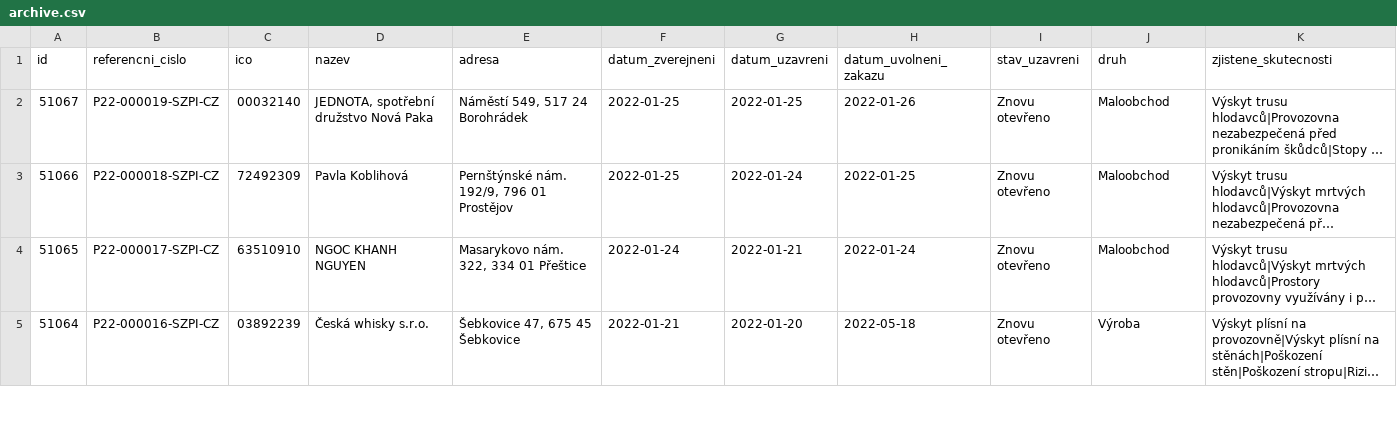
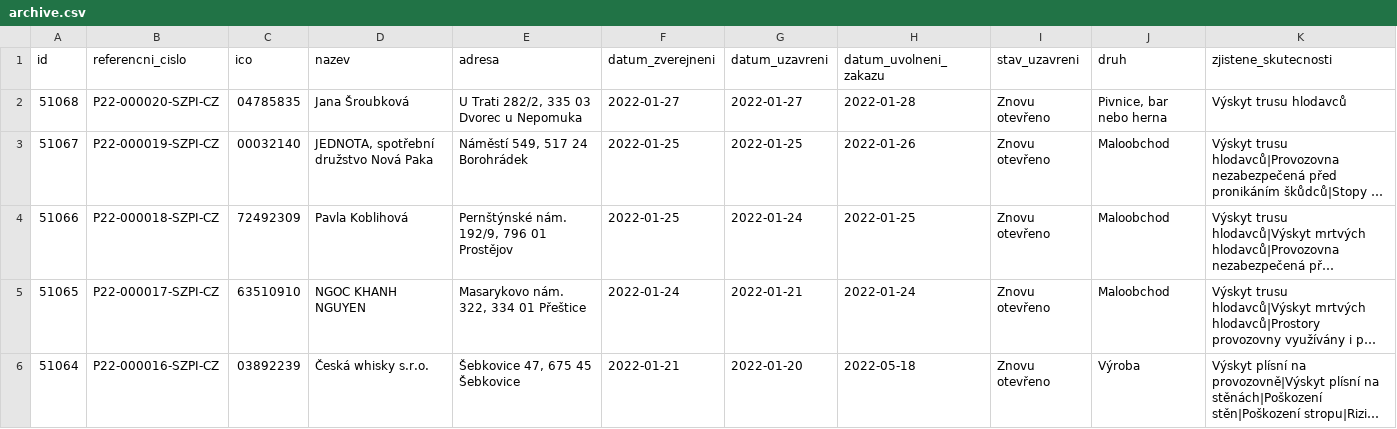
Before and after one commit to jandolezal/potraviny, a CSV file: data/archive.csv, drawn as a sheet; only a part is shown; long unchanged cells end in …; the diff names each change by its address in the sheet, - before the commit and + after, or states it on an @@ line.

```diff
--- a/data/archive.csv
+++ b/data/archive.csv
+row 2: 51068 | P22-000020-SZPI-CZ | 04785835 | Jana Šroubková | U Trati 282/2, 335 03 Dvorec u Nepomuka | 2022-01-27 | 2022-01-27 | 2022-01-28 | Znovu otevřeno | Pivnice, bar nebo herna | Výskyt trusu hlodavců
```
Also changed, not shown: data/actual.csv.
